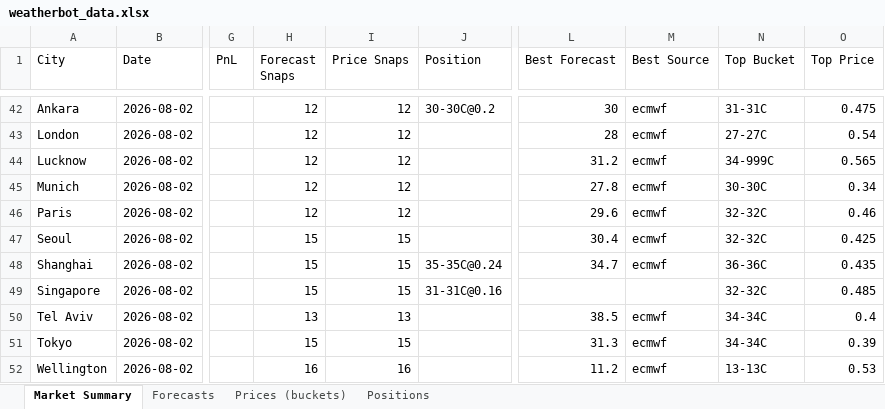
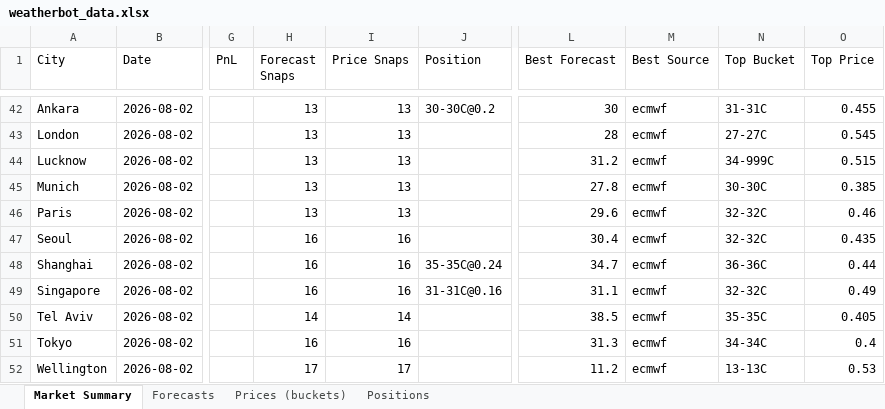
Before and after one commit to my6699/weatherbot-collector, an Excel workbook: data/weatherbot_data.xlsx, sheet Market Summary, drawn as a sheet; only a part is shown, gaps mark what is left out; values as stored, in another font and other column widths than the file's, no borders; the diff covers the shown part only; the diff names each change by its address in the sheet, - before the commit and + after, or states it on an @@ line.

```diff
--- a/data/weatherbot_data.xlsx (sheet Market Summary)
+++ b/data/weatherbot_data.xlsx (sheet Market Summary)
-H42:H46 (Forecast Snaps): 12
+H42:H46 (Forecast Snaps): 13
-I42:I46 (Price Snaps): 12
+I42:I46 (Price Snaps): 13
-O42 (Top Price): 0.475
+O42 (Top Price): 0.455
-O43 (Top Price): 0.54
+O43 (Top Price): 0.545
-O44 (Top Price): 0.565
+O44 (Top Price): 0.515
-O45 (Top Price): 0.34
+O45 (Top Price): 0.385
-H47:H49 (Forecast Snaps): 15
+H47:H49 (Forecast Snaps): 16
-I47:I49 (Price Snaps): 15
+I47:I49 (Price Snaps): 16
-O47 (Top Price): 0.425
+O47 (Top Price): 0.435
-O48 (Top Price): 0.435
+O48 (Top Price): 0.44
-L49 (Best Forecast): (empty)
+L49 (Best Forecast): 31.1
-M49 (Best Source): (empty)
+M49 (Best Source): ecmwf
-O49 (Top Price): 0.485
+O49 (Top Price): 0.49
-H50 (Forecast Snaps): 13
+H50 (Forecast Snaps): 14
-I50 (Price Snaps): 13
+I50 (Price Snaps): 14
-N50 (Top Bucket): 34-34C
+N50 (Top Bucket): 35-35C
-O50 (Top Price): 0.4
+O50 (Top Price): 0.405
-H51 (Forecast Snaps): 15
+H51 (Forecast Snaps): 16
-I51 (Price Snaps): 15
+I51 (Price Snaps): 16
-O51 (Top Price): 0.39
+O51 (Top Price): 0.4
-H52 (Forecast Snaps): 16
+H52 (Forecast Snaps): 17
-I52 (Price Snaps): 16
+I52 (Price Snaps): 17
```
Also changed, not shown: 93 edited cells elsewhere in this sheet, sheet Prices (buckets), sheet Forecasts, sheet Positions, 38 other files.
